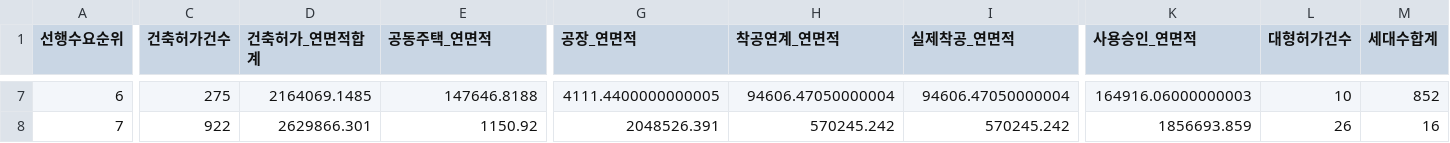
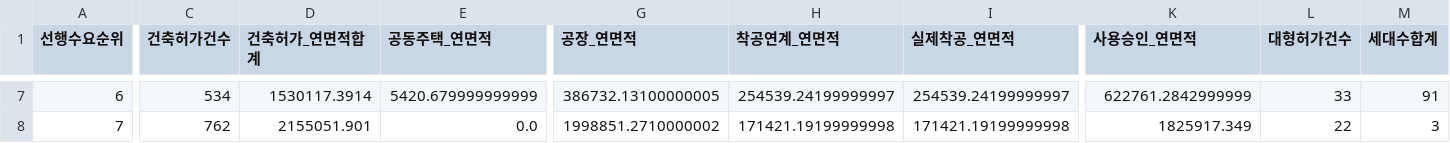
Before and after one commit to Ronaldooh123/steel-demand-report, a CSV file: data/cache/archhub_basis_region_summary_latest.csv, drawn as a sheet; only a part is shown, gaps mark what is left out; the diff covers the shown part only; the diff names each change by its address in the sheet, - before the commit and + after, or states it on an @@ line.

```diff
--- a/data/cache/archhub_basis_region_summary_latest.csv
+++ b/data/cache/archhub_basis_region_summary_latest.csv
-C7 (건축허가건수): 275
+C7 (건축허가건수): 534
-D7 (건축허가_연면적합계): 2164069.1485
+D7 (건축허가_연면적합계): 1530117.3914
-E7 (공동주택_연면적): 147646.8188
+E7 (공동주택_연면적): 5420.679999999999
-G7 (공장_연면적): 4111.4400000000005
+G7 (공장_연면적): 386732.13100000005
-H7 (착공연계_연면적): 94606.47050000004
+H7 (착공연계_연면적): 254539.24199999997
-I7 (실제착공_연면적): 94606.47050000004
+I7 (실제착공_연면적): 254539.24199999997
-K7 (사용승인_연면적): 164916.06000000003
+K7 (사용승인_연면적): 622761.2842999999
-L7 (대형허가건수): 10
+L7 (대형허가건수): 33
-M7 (세대수합계): 852
+M7 (세대수합계): 91
-C8 (건축허가건수): 922
+C8 (건축허가건수): 762
-D8 (건축허가_연면적합계): 2629866.301
+D8 (건축허가_연면적합계): 2155051.901
-E8 (공동주택_연면적): 1150.92
+E8 (공동주택_연면적): 0.0
-G8 (공장_연면적): 2048526.391
+G8 (공장_연면적): 1998851.2710000002
-H8 (착공연계_연면적): 570245.242
+H8 (착공연계_연면적): 171421.19199999998
-I8 (실제착공_연면적): 570245.242
+I8 (실제착공_연면적): 171421.19199999998
-K8 (사용승인_연면적): 1856693.859
+K8 (사용승인_연면적): 1825917.349
-L8 (대형허가건수): 26
+L8 (대형허가건수): 22
-M8 (세대수합계): 16
+M8 (세대수합계): 3
```
Also changed, not shown: 145 edited cells elsewhere in this file, 2 other files.
